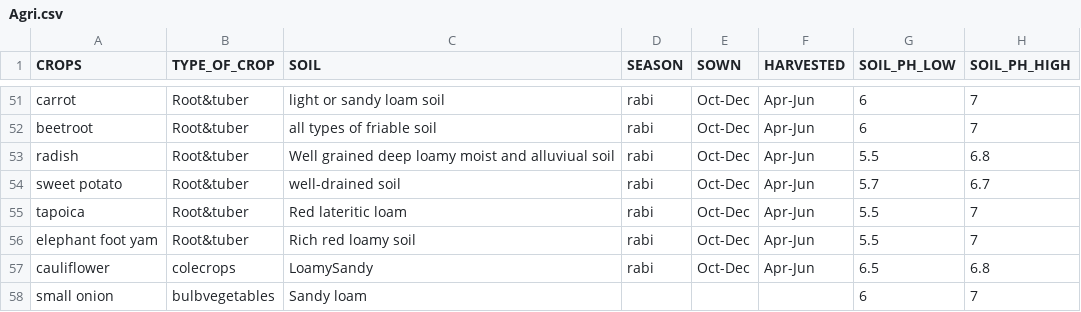
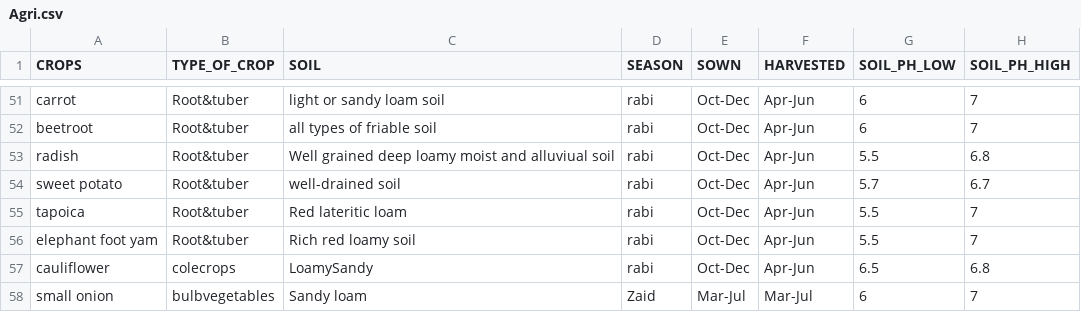
Before and after one commit to LalitKumaran/CROP-RECOMMENDATION-SYSTEM, a CSV file: Agri.csv, drawn as a sheet; only a part is shown, gaps mark what is left out; the diff names each change by its address in the sheet, - before the commit and + after, or states it on an @@ line.

```diff
--- a/Agri.csv
+++ b/Agri.csv
-D58 (SEASON): (empty)
+D58 (SEASON): Zaid
-E58 (SOWN): (empty)
+E58 (SOWN): Mar-Jul
-F58 (HARVESTED): (empty)
+F58 (HARVESTED): Mar-Jul
```
